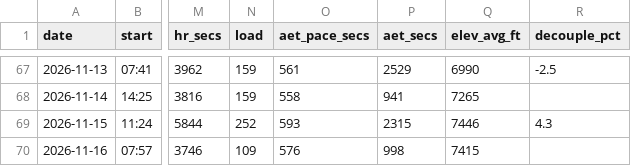
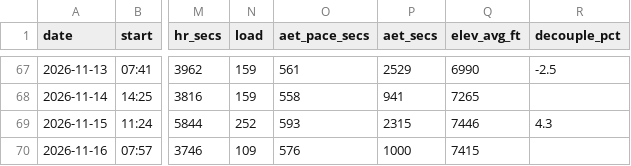
Before and after one commit to DaveEdge1/RunningCoach, a CSV file: data/runs.csv, drawn as a sheet; only a part is shown, gaps mark what is left out; the diff names each change by its address in the sheet, - before the commit and + after, or states it on an @@ line.

```diff
--- a/data/runs.csv
+++ b/data/runs.csv
-P70 (aet_secs): 998
+P70 (aet_secs): 1000
```
Also changed, not shown: data/segments.csv, data/trace.csv, 4 other files.
